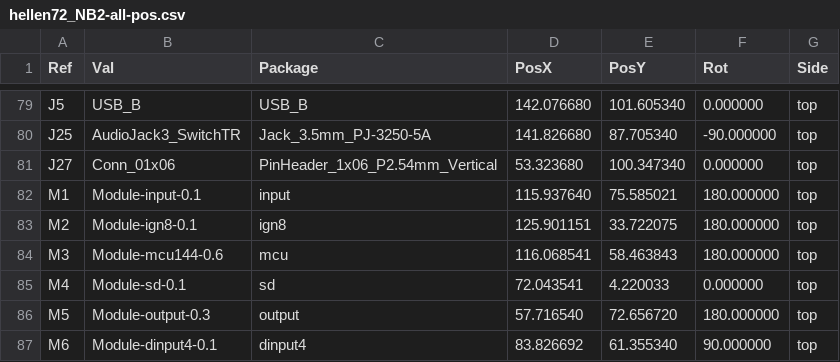
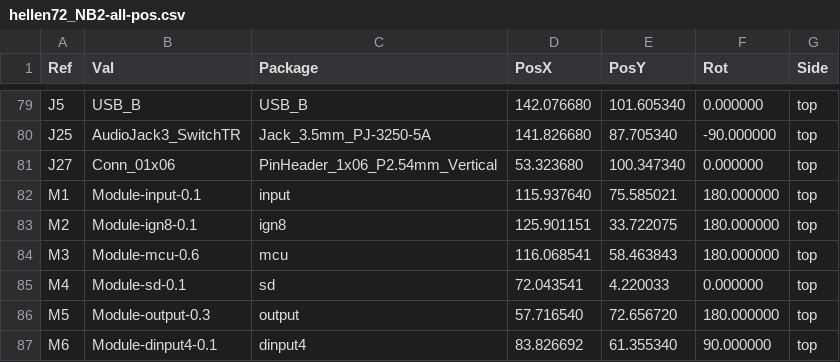
Before and after one commit to rusefi/hellen-miata-NB2, a CSV file: gerber/hellen72_NB2-all-pos.csv, drawn as a sheet; only a part is shown, gaps mark what is left out.

```diff
--- a/gerber/hellen72_NB2-all-pos.csv
+++ b/gerber/hellen72_NB2-all-pos.csv
@@ -83,3 +83,3 @@ Ref,Val,Package,PosX,PosY,Rot,Side
 "M2","Module-ign8-0.1","ign8",125.901151,33.722075,180.000000,top
-"M3","Module-mcu144-0.6","mcu",116.068541,58.463843,180.000000,top
+"M3","Module-mcu-0.6","mcu",116.068541,58.463843,180.000000,top
 "M4","Module-sd-0.1","sd",72.043541,4.220033,0.000000,top
```
Also changed, not shown: boards/hellen72_NB2-e/board/hellen72_NB2-e-BOM.csv, boards/hellen72_NB2-e/board/hellen72_NB2-e-CPL.csv, 42 other files.
